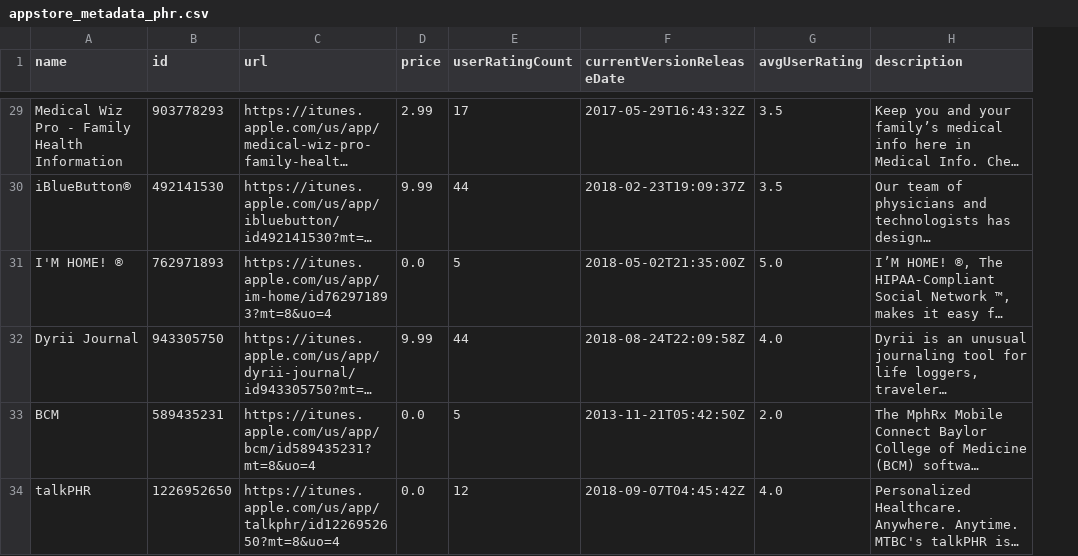
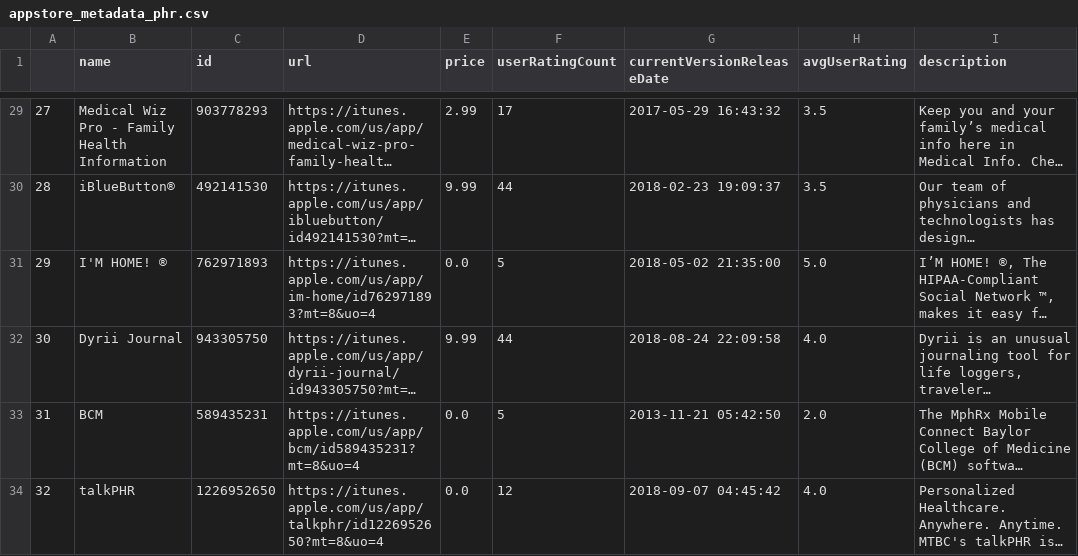
Before and after one commit to mashamasha/UHC, a CSV file: data/appstore_metadata_phr.csv, drawn as a sheet; only a part is shown, gaps mark what is left out; long unchanged cells end in …; addresses are those after the commit; the diff covers the shown part only; the diff names each change by its address in the sheet, - before the commit and + after, or states it on an @@ line.

```diff
--- a/data/appstore_metadata_phr.csv
+++ b/data/appstore_metadata_phr.csv
+column A, rows 29-34: 27 | 28 | 29 | 30 | 31 | 32
-G29 (currentVersionReleaseDate): 2017-05-29T16:43:32Z
+G29 (currentVersionReleaseDate): 2017-05-29 16:43:32
-G30 (currentVersionReleaseDate): 2018-02-23T19:09:37Z
+G30 (currentVersionReleaseDate): 2018-02-23 19:09:37
-G31 (currentVersionReleaseDate): 2018-05-02T21:35:00Z
+G31 (currentVersionReleaseDate): 2018-05-02 21:35:00
-G32 (currentVersionReleaseDate): 2018-08-24T22:09:58Z
+G32 (currentVersionReleaseDate): 2018-08-24 22:09:58
-G33 (currentVersionReleaseDate): 2013-11-21T05:42:50Z
+G33 (currentVersionReleaseDate): 2013-11-21 05:42:50
-G34 (currentVersionReleaseDate): 2018-09-07T04:45:42Z
+G34 (currentVersionReleaseDate): 2018-09-07 04:45:42
```
Also changed, not shown: 27 edited cells elsewhere in this file, data/appstore_helpful_reviews_phr.csv, data/appstore_recent_reviews_phr.csv, 3 other files.
